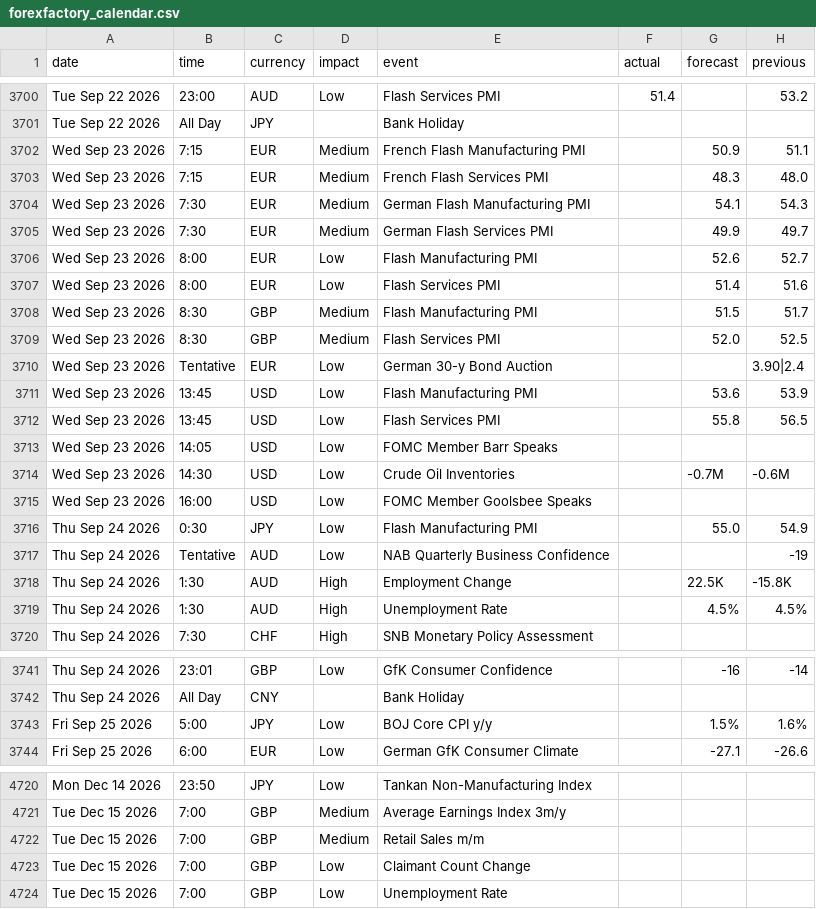
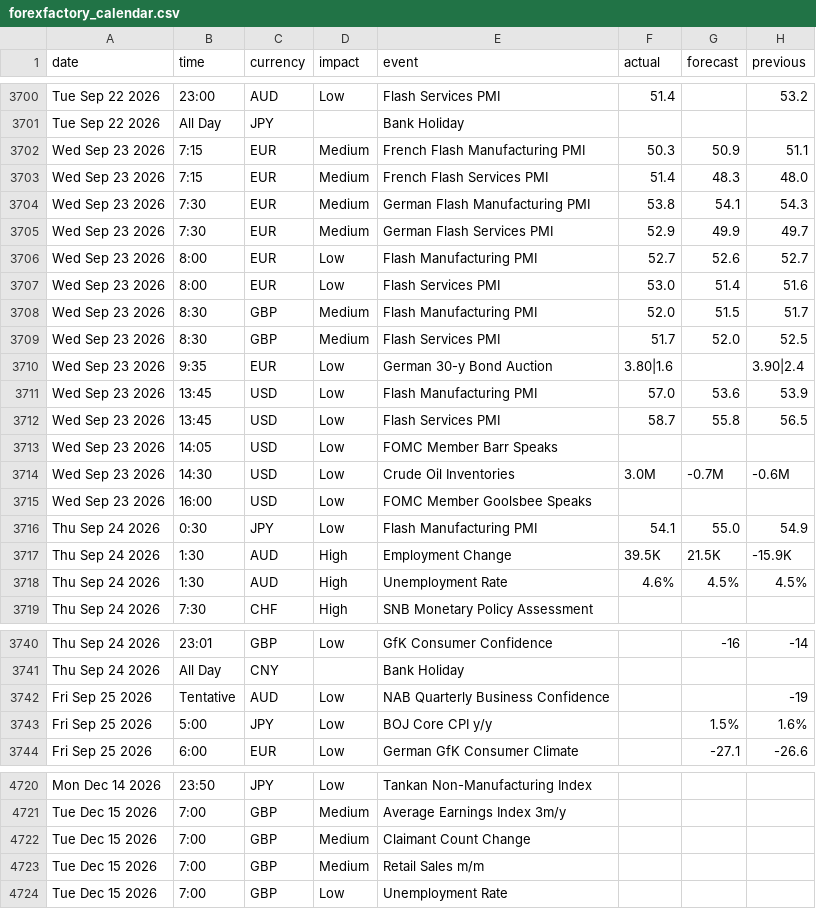
Before and after one commit to janickfarrell/forfac, a CSV file: forexfactory_calendar.csv, drawn as a sheet; only a part is shown, gaps mark what is left out; the diff covers the shown part only.

```diff
--- a/forexfactory_calendar.csv
+++ b/forexfactory_calendar.csv
@@ -3701,20 +3701,19 @@ Tue Sep 22 2026,23:00,AUD,Low,Flash Services PMI,51.4,,53.2
 Tue Sep 22 2026,All Day,JPY,,Bank Holiday,,,
-Wed Sep 23 2026,7:15,EUR,Medium,French Flash Manufacturing PMI,,50.9,51.1
-Wed Sep 23 2026,7:15,EUR,Medium,French Flash Services PMI,,48.3,48.0
-Wed Sep 23 2026,7:30,EUR,Medium,German Flash Manufacturing PMI,,54.1,54.3
-Wed Sep 23 2026,7:30,EUR,Medium,German Flash Services PMI,,49.9,49.7
-Wed Sep 23 2026,8:00,EUR,Low,Flash Manufacturing PMI,,52.6,52.7
-Wed Sep 23 2026,8:00,EUR,Low,Flash Services PMI,,51.4,51.6
-Wed Sep 23 2026,8:30,GBP,Medium,Flash Manufacturing PMI,,51.5,51.7
-Wed Sep 23 2026,8:30,GBP,Medium,Flash Services PMI,,52.0,52.5
-Wed Sep 23 2026,Tentative,EUR,Low,German 30-y Bond Auction,,,3.90|2.4
-Wed Sep 23 2026,13:45,USD,Low,Flash Manufacturing PMI,,53.6,53.9
-Wed Sep 23 2026,13:45,USD,Low,Flash Services PMI,,55.8,56.5
+Wed Sep 23 2026,7:15,EUR,Medium,French Flash Manufacturing PMI,50.3,50.9,51.1
+Wed Sep 23 2026,7:15,EUR,Medium,French Flash Services PMI,51.4,48.3,48.0
+Wed Sep 23 2026,7:30,EUR,Medium,German Flash Manufacturing PMI,53.8,54.1,54.3
+Wed Sep 23 2026,7:30,EUR,Medium,German Flash Services PMI,52.9,49.9,49.7
+Wed Sep 23 2026,8:00,EUR,Low,Flash Manufacturing PMI,52.7,52.6,52.7
+Wed Sep 23 2026,8:00,EUR,Low,Flash Services PMI,53.0,51.4,51.6
+Wed Sep 23 2026,8:30,GBP,Medium,Flash Manufacturing PMI,52.0,51.5,51.7
+Wed Sep 23 2026,8:30,GBP,Medium,Flash Services PMI,51.7,52.0,52.5
+Wed Sep 23 2026,9:35,EUR,Low,German 30-y Bond Auction,3.80|1.6,,3.90|2.4
+Wed Sep 23 2026,13:45,USD,Low,Flash Manufacturing PMI,57.0,53.6,53.9
+Wed Sep 23 2026,13:45,USD,Low,Flash Services PMI,58.7,55.8,56.5
 Wed Sep 23 2026,14:05,USD,Low,FOMC Member Barr Speaks,,,
-Wed Sep 23 2026,14:30,USD,Low,Crude Oil Inventories,,-0.7M,-0.6M
+Wed Sep 23 2026,14:30,USD,Low,Crude Oil Inventories,3.0M,-0.7M,-0.6M
 Wed Sep 23 2026,16:00,USD,Low,FOMC Member Goolsbee Speaks,,,
-Thu Sep 24 2026,0:30,JPY,Low,Flash Manufacturing PMI,,55.0,54.9
-Thu Sep 24 2026,Tentative,AUD,Low,NAB Quarterly Business Confidence,,,-19
-Thu Sep 24 2026,1:30,AUD,High,Employment Change,,22.5K,-15.8K
-Thu Sep 24 2026,1:30,AUD,High,Unemployment Rate,,4.5%,4.5%
+Thu Sep 24 2026,0:30,JPY,Low,Flash Manufacturing PMI,54.1,55.0,54.9
+Thu Sep 24 2026,1:30,AUD,High,Employment Change,39.5K,21.5K,-15.9K
+Thu Sep 24 2026,1:30,AUD,High,Unemployment Rate,4.6%,4.5%,4.5%
 Thu Sep 24 2026,7:30,CHF,High,SNB Monetary Policy Assessment,,,
@@ -3742,2 +3741,3 @@ Thu Sep 24 2026,23:01,GBP,Low,GfK Consumer Confidence,,-16,-14
 Thu Sep 24 2026,All Day,CNY,,Bank Holiday,,,
+Fri Sep 25 2026,Tentative,AUD,Low,NAB Quarterly Business Confidence,,,-19
 Fri Sep 25 2026,5:00,JPY,Low,BOJ Core CPI y/y,,1.5%,1.6%
@@ -4721,4 +4721,4 @@ Mon Dec 14 2026,23:50,JPY,Low,Tankan Non-Manufacturing Index,,,
 Tue Dec 15 2026,7:00,GBP,Medium,Average Earnings Index 3m/y,,,
+Tue Dec 15 2026,7:00,GBP,Medium,Claimant Count Change,,,
 Tue Dec 15 2026,7:00,GBP,Medium,Retail Sales m/m,,,
-Tue Dec 15 2026,7:00,GBP,Low,Claimant Count Change,,,
 Tue Dec 15 2026,7:00,GBP,Low,Unemployment Rate,,,
```
Also changed, not shown: 3 edited cells elsewhere in this file.
